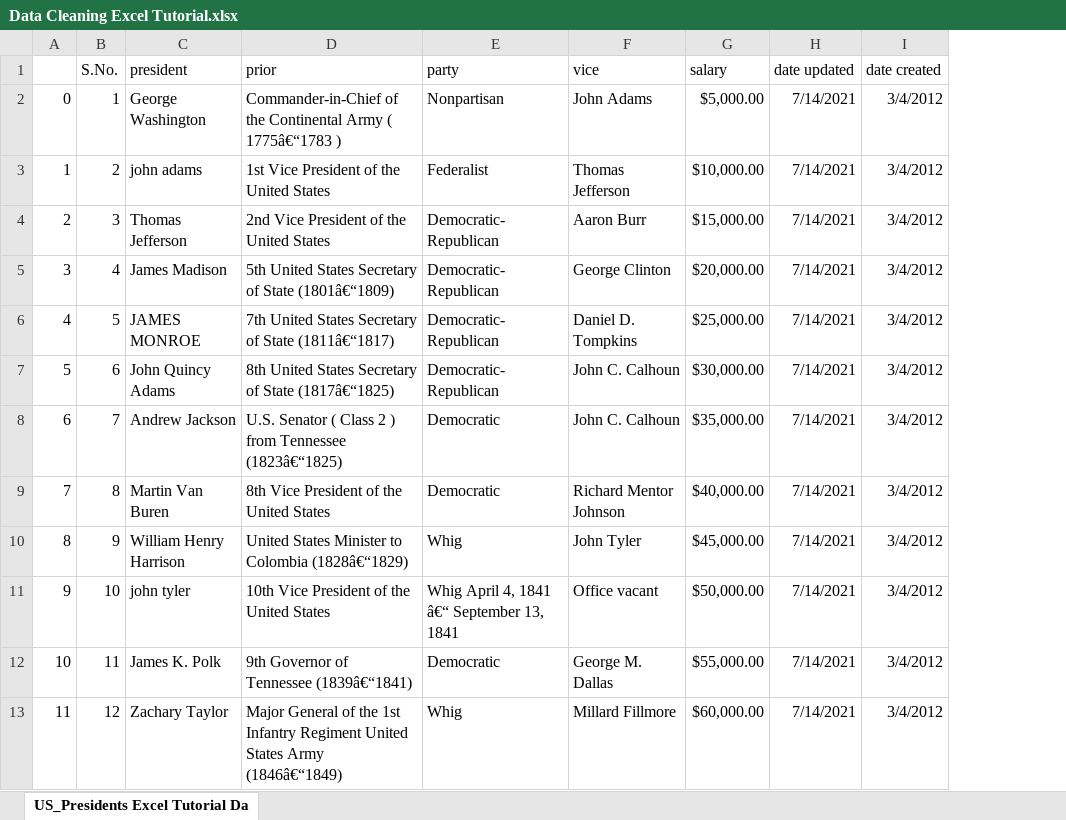
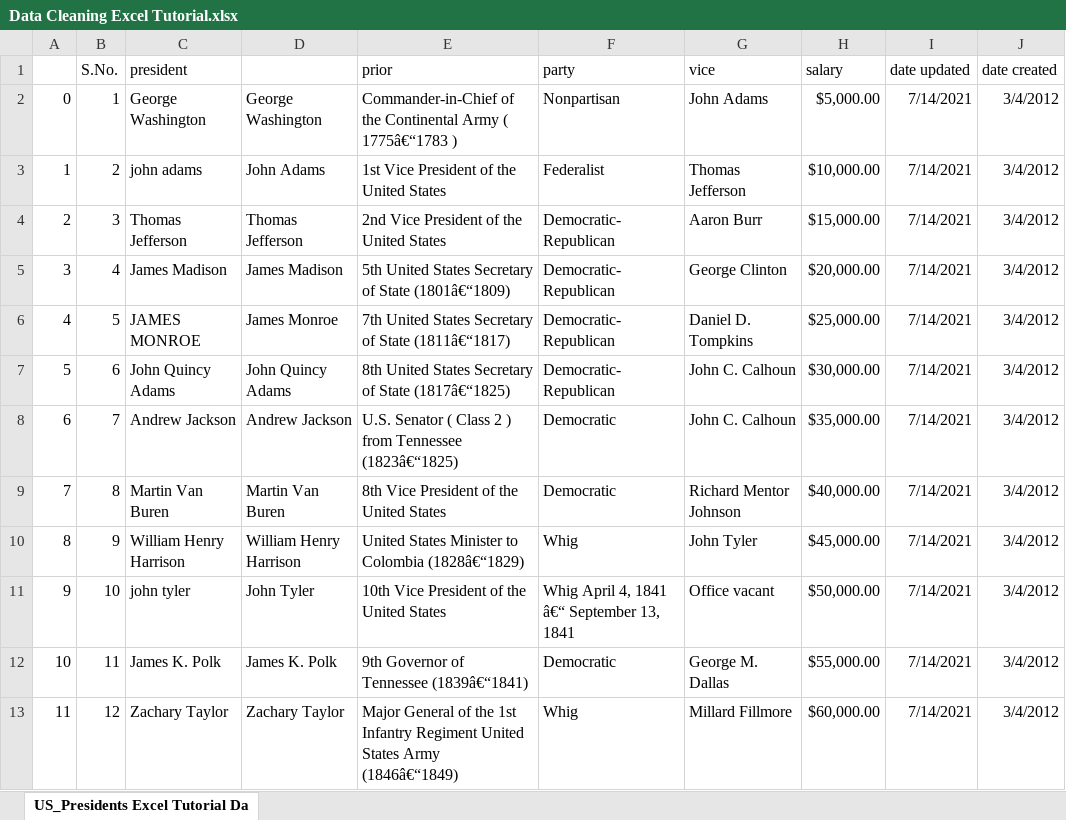
Before and after one commit to gloryodeyemi/Data_Analysis_Bootcamp, an Excel workbook: Excel/Data Cleaning Excel Tutorial.xlsx, sheet US_Presidents Excel Tutorial Da, drawn as a sheet; only a part is shown; values as stored, in another font and other column widths than the file's, no borders; the diff names each change by its address in the sheet, - before the commit and + after, or states it on an @@ line.

Commit message:
Data cleaning

```diff
--- a/Excel/Data Cleaning Excel Tutorial.xlsx (sheet US_Presidents Excel Tutorial Da)
+++ b/Excel/Data Cleaning Excel Tutorial.xlsx (sheet US_Presidents Excel Tutorial Da)
+column D, rows 2-13: George Washington | John Adams | Thomas Jefferson | James Madison | James Monroe | John Quincy Adams | Andrew Jackson | Martin Van Buren | William Henry Harrison | John Tyler | James K. Polk | Zachary Taylor
```
Also changed, not shown: 1 other file.
